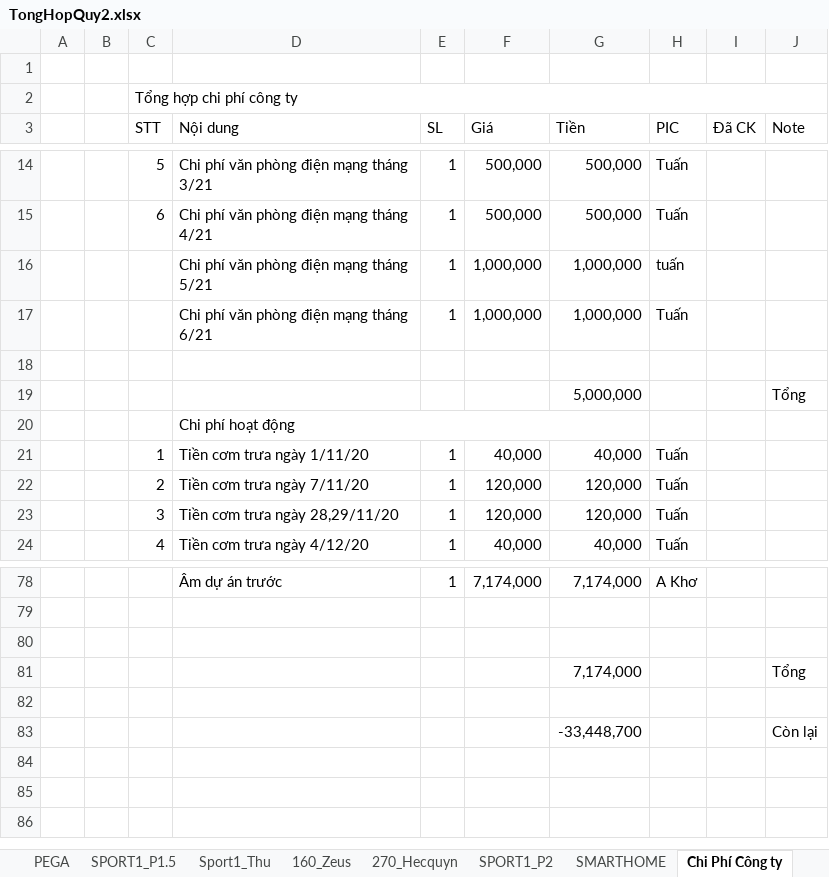
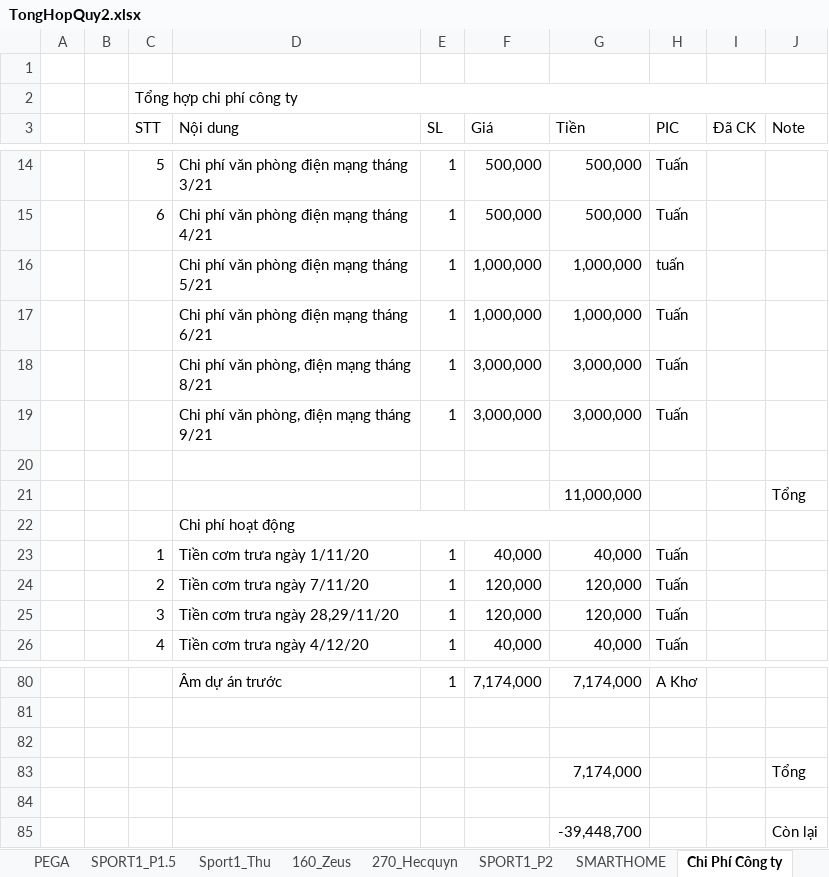
Before and after one commit to anhtuan200794/Team_Log, an Excel workbook: Project/TongHopQuy2.xlsx, sheet Chi Phí Công ty, drawn as a sheet; only a part is shown, gaps mark what is left out; values as stored, in another font and other column widths than the file's, no cell formats; addresses are those after the commit; the diff names each change by its address in the sheet, - before the commit and + after, or states it on an @@ line.

```diff
--- a/Project/TongHopQuy2.xlsx (sheet Chi Phí Công ty)
+++ b/Project/TongHopQuy2.xlsx (sheet Chi Phí Công ty)
+row 18:  |  |  | Chi phí văn phòng, điện mạng tháng 8/21 | 1 | 3,000,000 | 3,000,000 | Tuấn
+row 19:  |  |  | Chi phí văn phòng, điện mạng tháng 9/21 | 1 | 3,000,000 | 3,000,000 | Tuấn
-G21 (Tiền): 5,000,000
+G21 (Tiền): 11,000,000
-G85 (Tiền): -33,448,700
+G85 (Tiền): -39,448,700
```
Also changed, not shown: sheet PEGA, sheet SPORT1_P1.5, sheet Tổng hợp quỹ công ty, cell formats, formulas that keep their value.
